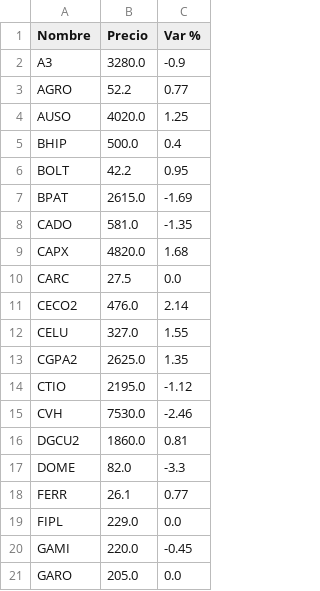
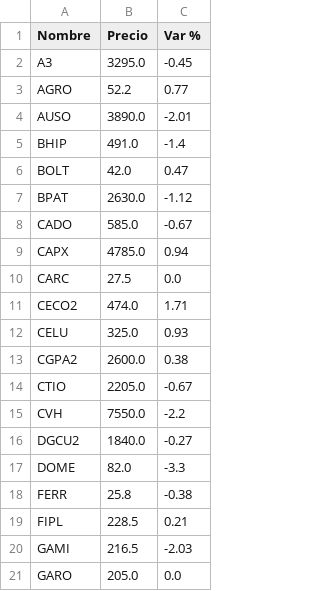
Before and after one commit to FedericoBohl/ArgData, a CSV file: Datos/Bolsa/Equity/Galpones.csv, drawn as a sheet; only a part is shown; the diff covers the shown part only.

```diff
--- a/Datos/Bolsa/Equity/Galpones.csv
+++ b/Datos/Bolsa/Equity/Galpones.csv
@@ -1,21 +1,21 @@
 Nombre,Precio,Var %
-A3,3280.0,-0.9
+A3,3295.0,-0.45
 AGRO,52.2,0.77
-AUSO,4020.0,1.25
-BHIP,500.0,0.4
-BOLT,42.2,0.95
-BPAT,2615.0,-1.69
-CADO,581.0,-1.35
-CAPX,4820.0,1.68
+AUSO,3890.0,-2.01
+BHIP,491.0,-1.4
+BOLT,42.0,0.47
+BPAT,2630.0,-1.12
+CADO,585.0,-0.67
+CAPX,4785.0,0.94
 CARC,27.5,0.0
-CECO2,476.0,2.14
-CELU,327.0,1.55
-CGPA2,2625.0,1.35
-CTIO,2195.0,-1.12
-CVH,7530.0,-2.46
-DGCU2,1860.0,0.81
+CECO2,474.0,1.71
+CELU,325.0,0.93
+CGPA2,2600.0,0.38
+CTIO,2205.0,-0.67
+CVH,7550.0,-2.2
+DGCU2,1840.0,-0.27
 DOME,82.0,-3.3
-FERR,26.1,0.77
-FIPL,229.0,0.0
-GAMI,220.0,-0.45
+FERR,25.8,-0.38
+FIPL,228.5,0.21
+GAMI,216.5,-2.03
 GARO,205.0,0.0
```
Also changed, not shown: 1 added row and 36 edited cells elsewhere in this file, Datos/Bolsa/Bonos/BadLar.csv, Datos/Bolsa/Bonos/CER.csv, 21 other files.
